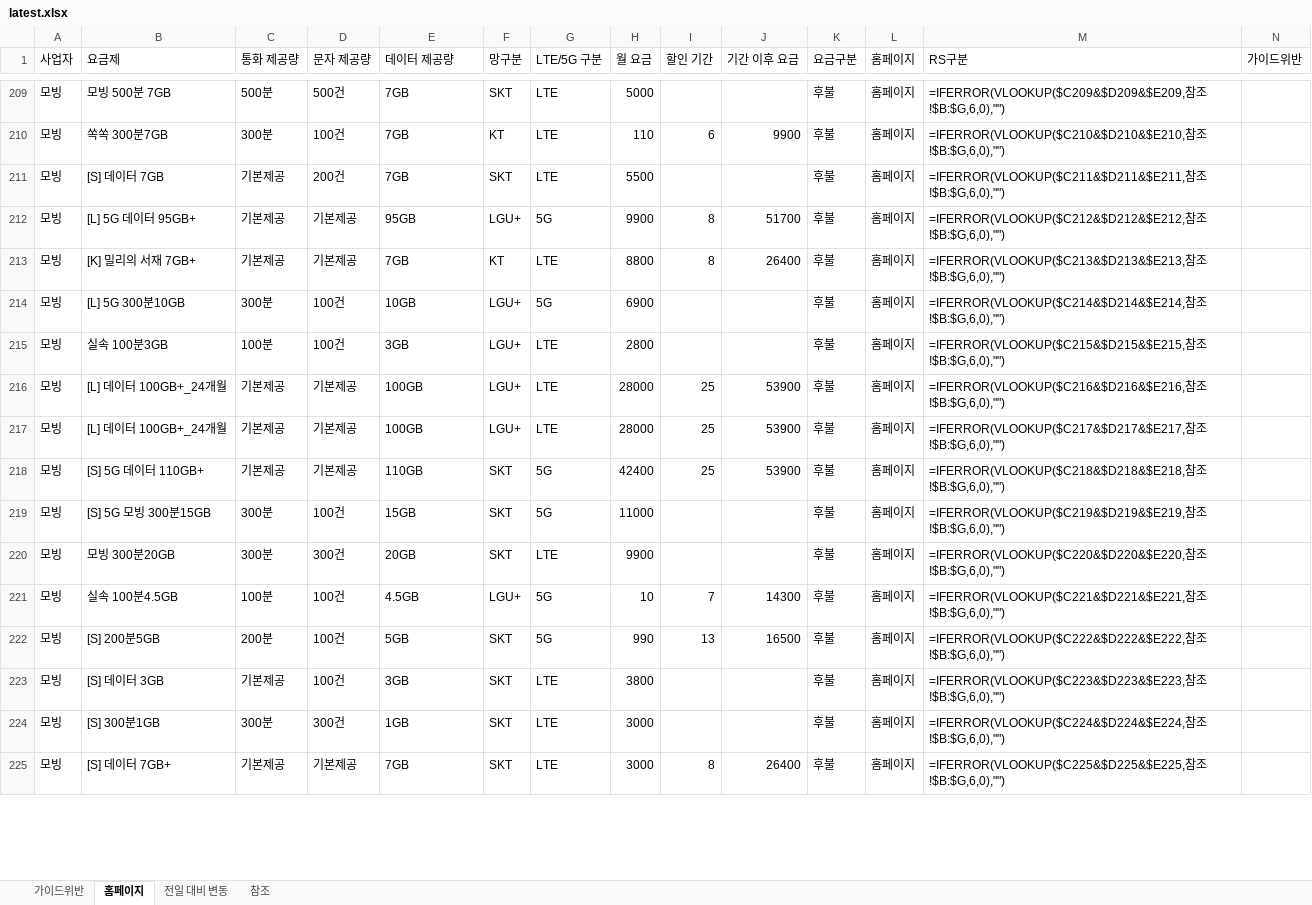
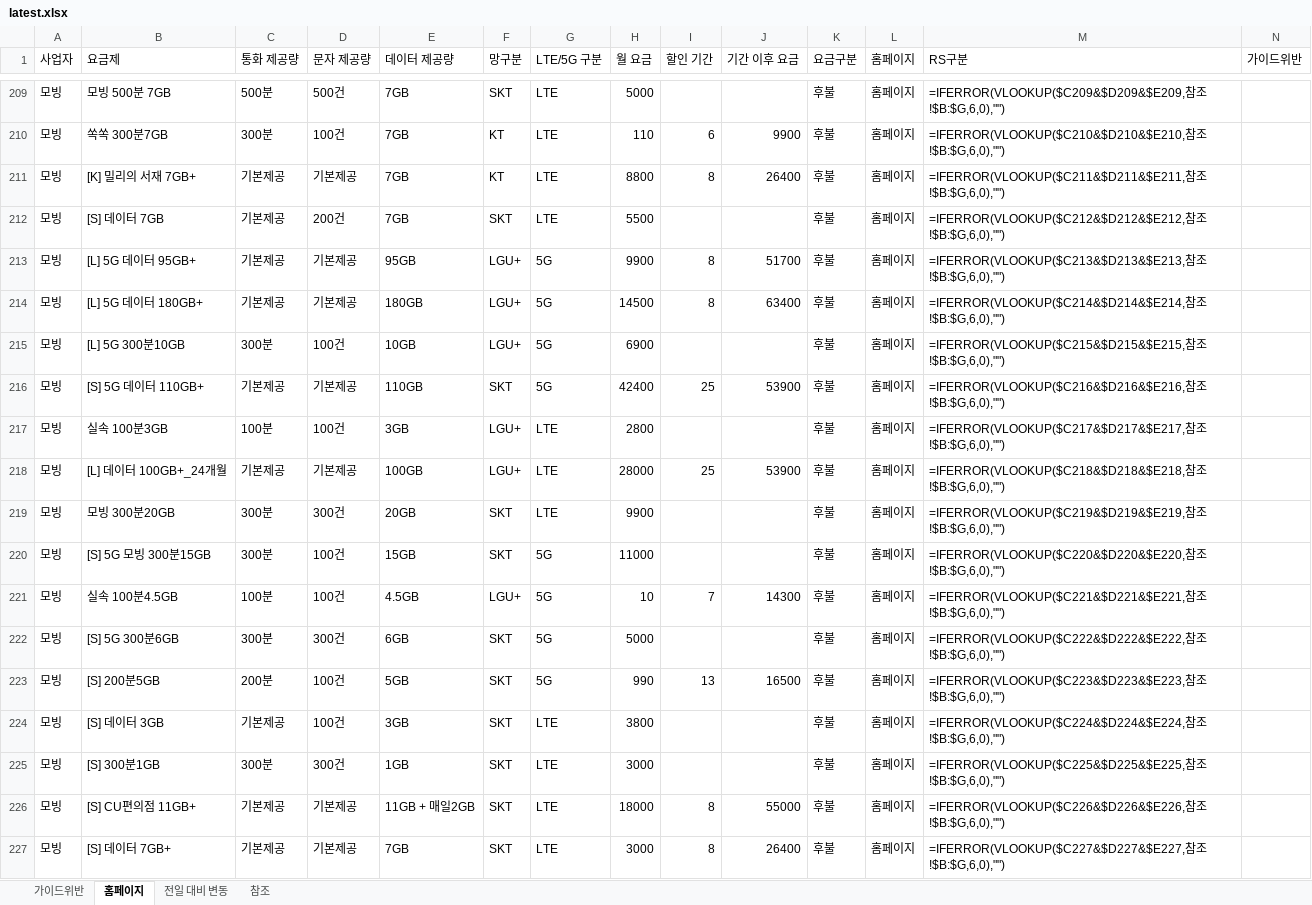
Before and after one commit to kjch444-sketchs/homepage_crawl, an Excel workbook: history/latest.xlsx, sheet 홈페이지, drawn as a sheet; only a part is shown, gaps mark what is left out; values as stored, in another font and other column widths than the file's, no borders; formulas without a stored value are shown as written; removed rows and columns are numbered as before the commit, all else as after; the diff covers the shown part only; the diff names each change by its address in the sheet, - before the commit and + after, or states it on an @@ line.

```diff
--- a/history/latest.xlsx (sheet 홈페이지)
+++ b/history/latest.xlsx (sheet 홈페이지)
+row 211: 모빙 | [K] 밀리의 서재 7GB+ | 기본제공 | 기본제공 | 7GB | KT | LTE | 8800 | 8 | 26400 | 후불 | 홈페이지 | =IFERROR(VLOOKUP($C211&$D211&$E211,참조!$B:$G,6,0),"")
-M212 (RS구분): =IFERROR(VLOOKUP($C211&$D211&$E211,참조…
+M212 (RS구분): =IFERROR(VLOOKUP($C212&$D212&$E212,참조…
-M213 (RS구분): =IFERROR(VLOOKUP($C212&$D212&$E212,참조…
+M213 (RS구분): =IFERROR(VLOOKUP($C213&$D213&$E213,참조…
-B214 (요금제): [K] 밀리의 서재 7GB+
+B214 (요금제): [L] 5G 데이터 180GB+
-E214 (데이터 제공량): 7GB
+E214 (데이터 제공량): 180GB
-F214 (망구분): KT
+F214 (망구분): LGU+
-G214 (LTE/5G 구분): LTE
+G214 (LTE/5G 구분): 5G
-H214 (월 요금): 8800
+H214 (월 요금): 14500
-J214 (기간 이후 요금): 26400
+J214 (기간 이후 요금): 63400
-M214 (RS구분): =IFERROR(VLOOKUP($C213&$D213&$E213,참조…
+M214 (RS구분): =IFERROR(VLOOKUP($C214&$D214&$E214,참조…
-M215 (RS구분): =IFERROR(VLOOKUP($C214&$D214&$E214,참조…
+M215 (RS구분): =IFERROR(VLOOKUP($C215&$D215&$E215,참조…
+row 216: 모빙 | [S] 5G 데이터 110GB+ | 기본제공 | 기본제공 | 110GB | SKT | 5G | 42400 | 25 | 53900 | 후불 | 홈페이지 | =IFERROR(VLOOKUP($C216&$D216&$E216,참조!$B:$G,6,0),"")
-M217 (RS구분): =IFERROR(VLOOKUP($C215&$D215&$E215,참조…
+M217 (RS구분): =IFERROR(VLOOKUP($C217&$D217&$E217,참조…
-M218 (RS구분): =IFERROR(VLOOKUP($C216&$D216&$E216,참조…
+M218 (RS구분): =IFERROR(VLOOKUP($C218&$D218&$E218,참조…
-B219 (요금제): [L] 데이터 100GB+_24개월
+B219 (요금제): 모빙 300분20GB
-C219 (통화 제공량): 기본제공
+C219 (통화 제공량): 300분
-D219 (문자 제공량): 기본제공
+D219 (문자 제공량): 300건
-E219 (데이터 제공량): 100GB
+E219 (데이터 제공량): 20GB
-F219 (망구분): LGU+
+F219 (망구분): SKT
-H219 (월 요금): 28000
+H219 (월 요금): 9900
-I219 (할인 기간): 25
+I219 (할인 기간): (empty)
-J219 (기간 이후 요금): 53900
+J219 (기간 이후 요금): (empty)
-M219 (RS구분): =IFERROR(VLOOKUP($C217&$D217&$E217,참조…
+M219 (RS구분): =IFERROR(VLOOKUP($C219&$D219&$E219,참조…
-row 218: 모빙 | [S] 5G 데이터 110GB+ | 기본제공 | 기본제공 | 110GB | SKT | 5G | 42400 | 25 | 53900 | 후불 | 홈페이지 | =IFERROR(VLOOKUP($C218&$D218&$E218,참조!$B:$G,6,0),"")
-M220 (RS구분): =IFERROR(VLOOKUP($C219&$D219&$E219,참조…
+M220 (RS구분): =IFERROR(VLOOKUP($C220&$D220&$E220,참조…
-row 220: 모빙 | 모빙 300분20GB | 300분 | 300건 | 20GB | SKT | LTE | 9900 |  |  | 후불 | 홈페이지 | =IFERROR(VLOOKUP($C220&$D220&$E220,참조!$B:$G,6,0),"")
+row 222: 모빙 | [S] 5G 300분6GB | 300분 | 300건 | 6GB | SKT | 5G | 5000 |  |  | 후불 | 홈페이지 | =IFERROR(VLOOKUP($C222&$D222&$E222,참조!$B:$G,6,0),"")
-M223 (RS구분): =IFERROR(VLOOKUP($C222&$D222&$E222,참조…
+M223 (RS구분): =IFERROR(VLOOKUP($C223&$D223&$E223,참조…
-M224 (RS구분): =IFERROR(VLOOKUP($C223&$D223&$E223,참조…
+M224 (RS구분): =IFERROR(VLOOKUP($C224&$D224&$E224,참조…
-M225 (RS구분): =IFERROR(VLOOKUP($C224&$D224&$E224,참조…
+M225 (RS구분): =IFERROR(VLOOKUP($C225&$D225&$E225,참조…
+row 226: 모빙 | [S] CU편의점 11GB+ | 기본제공 | 기본제공 | 11GB + 매일2GB | SKT | LTE | 18000 | 8 | 55000 | 후불 | 홈페이지 | =IFERROR(VLOOKUP($C226&$D226&$E226,참조!$B:$G,6,0),"")
-M227 (RS구분): =IFERROR(VLOOKUP($C225&$D225&$E225,참조…
+M227 (RS구분): =IFERROR(VLOOKUP($C227&$D227&$E227,참조…
```
Also changed, not shown: 14 added rows, 16 removed rows and 117 edited cells elsewhere in this sheet, sheet 전일 대비 변동, 1 other file.
